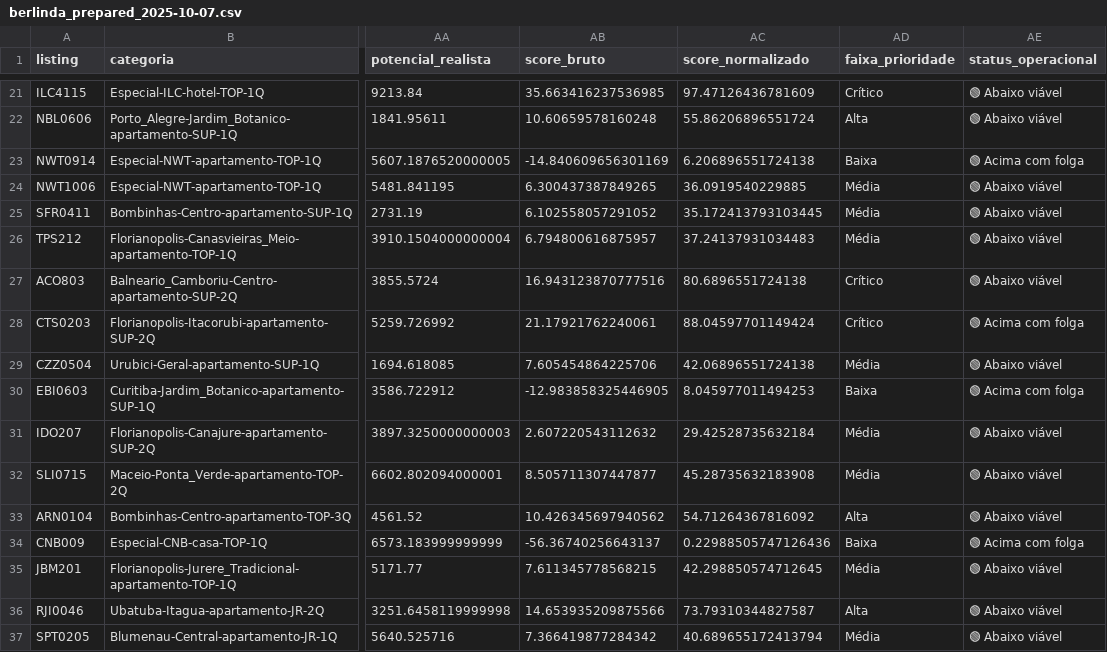
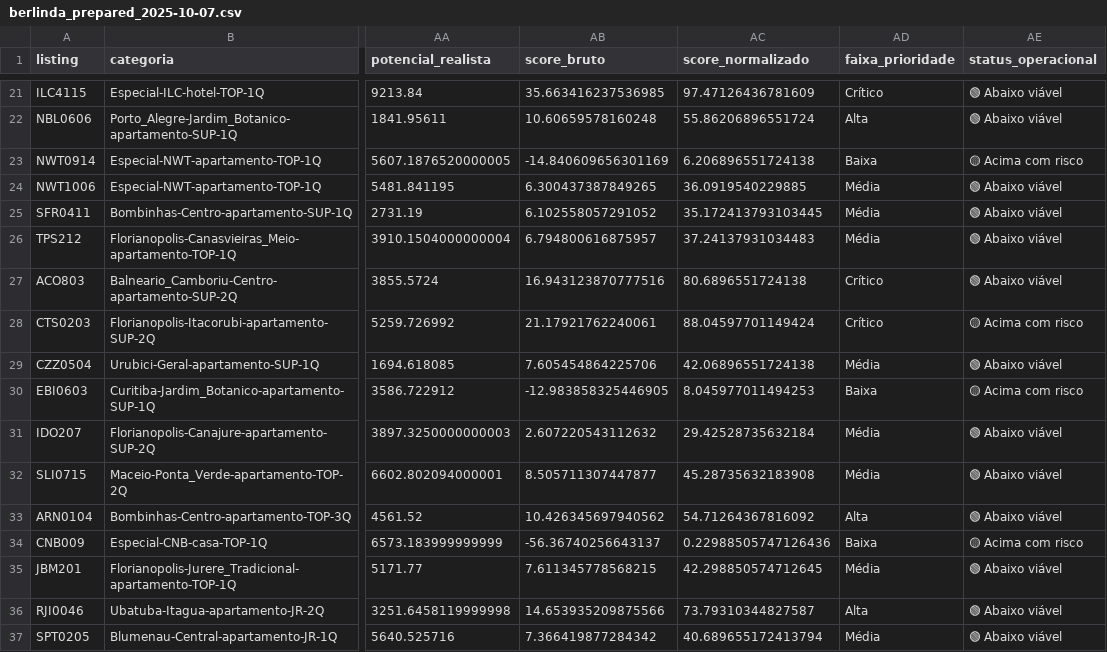
Before and after one commit to LucasAsilveira/meta-performance-dashboard, a CSV file: data/processed/berlinda_prepared_2025-10-07.csv, drawn as a sheet; only a part is shown, gaps mark what is left out; the diff covers the shown part only; the diff names each change by its address in the sheet, - before the commit and + after, or states it on an @@ line.

```diff
--- a/data/processed/berlinda_prepared_2025-10-07.csv
+++ b/data/processed/berlinda_prepared_2025-10-07.csv
-AE23 (status_operacional): 🟢 Acima com folga
+AE23 (status_operacional): 🟡 Acima com risco
-AE28 (status_operacional): 🟢 Acima com folga
+AE28 (status_operacional): 🟡 Acima com risco
-AE30 (status_operacional): 🟢 Acima com folga
+AE30 (status_operacional): 🟡 Acima com risco
-AE34 (status_operacional): 🟢 Acima com folga
+AE34 (status_operacional): 🟡 Acima com risco
```
Also changed, not shown: 142 edited cells elsewhere in this file, 2 other files.
